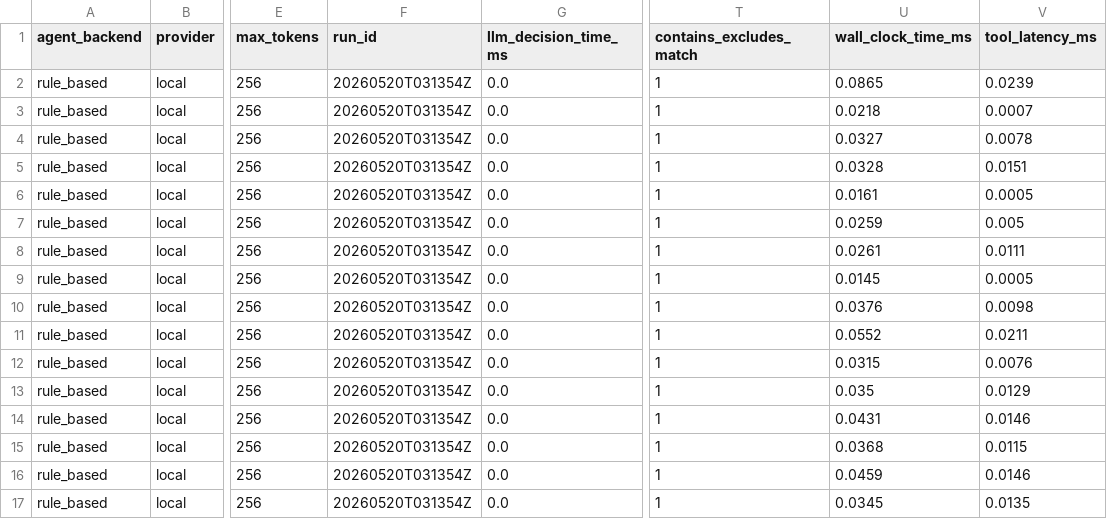
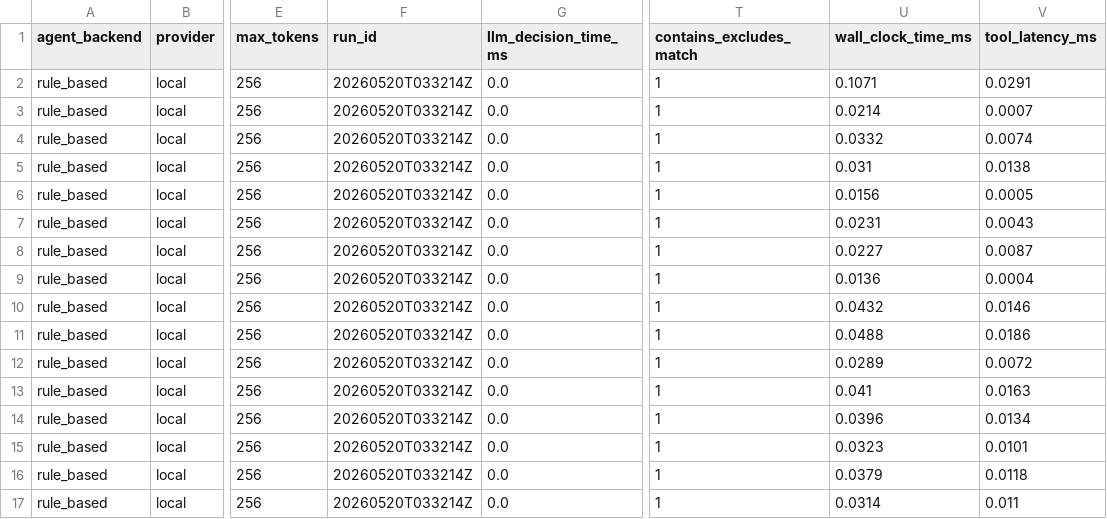
Before and after one commit to GoldenSection0618/mini-agent-tooluse-benchmark, a CSV file: results/rule_based.csv, drawn as a sheet; only a part is shown, gaps mark what is left out; the diff covers the shown part only; the diff names each change by its address in the sheet, - before the commit and + after, or states it on an @@ line.

```diff
--- a/results/rule_based.csv
+++ b/results/rule_based.csv
-F2:F17 (run_id): 20260520T031354Z
+F2:F17 (run_id): 20260520T033214Z
-U2 (wall_clock_time_ms): 0.0865
+U2 (wall_clock_time_ms): 0.1071
-V2 (tool_latency_ms): 0.0239
+V2 (tool_latency_ms): 0.0291
-U3 (wall_clock_time_ms): 0.0218
+U3 (wall_clock_time_ms): 0.0214
-U4 (wall_clock_time_ms): 0.0327
+U4 (wall_clock_time_ms): 0.0332
-V4 (tool_latency_ms): 0.0078
+V4 (tool_latency_ms): 0.0074
-U5 (wall_clock_time_ms): 0.0328
+U5 (wall_clock_time_ms): 0.031
-V5 (tool_latency_ms): 0.0151
+V5 (tool_latency_ms): 0.0138
-U6 (wall_clock_time_ms): 0.0161
+U6 (wall_clock_time_ms): 0.0156
-U7 (wall_clock_time_ms): 0.0259
+U7 (wall_clock_time_ms): 0.0231
-V7 (tool_latency_ms): 0.005
+V7 (tool_latency_ms): 0.0043
-U8 (wall_clock_time_ms): 0.0261
+U8 (wall_clock_time_ms): 0.0227
-V8 (tool_latency_ms): 0.0111
+V8 (tool_latency_ms): 0.0087
-U9 (wall_clock_time_ms): 0.0145
+U9 (wall_clock_time_ms): 0.0136
-V9 (tool_latency_ms): 0.0005
+V9 (tool_latency_ms): 0.0004
-U10 (wall_clock_time_ms): 0.0376
+U10 (wall_clock_time_ms): 0.0432
-V10 (tool_latency_ms): 0.0098
+V10 (tool_latency_ms): 0.0146
-U11 (wall_clock_time_ms): 0.0552
+U11 (wall_clock_time_ms): 0.0488
-V11 (tool_latency_ms): 0.0211
+V11 (tool_latency_ms): 0.0186
-U12 (wall_clock_time_ms): 0.0315
+U12 (wall_clock_time_ms): 0.0289
-V12 (tool_latency_ms): 0.0076
+V12 (tool_latency_ms): 0.0072
-U13 (wall_clock_time_ms): 0.035
+U13 (wall_clock_time_ms): 0.041
-V13 (tool_latency_ms): 0.0129
+V13 (tool_latency_ms): 0.0163
-U14 (wall_clock_time_ms): 0.0431
+U14 (wall_clock_time_ms): 0.0396
-V14 (tool_latency_ms): 0.0146
+V14 (tool_latency_ms): 0.0134
-U15 (wall_clock_time_ms): 0.0368
+U15 (wall_clock_time_ms): 0.0323
-V15 (tool_latency_ms): 0.0115
+V15 (tool_latency_ms): 0.0101
-U16 (wall_clock_time_ms): 0.0459
+U16 (wall_clock_time_ms): 0.0379
-V16 (tool_latency_ms): 0.0146
+V16 (tool_latency_ms): 0.0118
-U17 (wall_clock_time_ms): 0.0345
+U17 (wall_clock_time_ms): 0.0314
-V17 (tool_latency_ms): 0.0135
+V17 (tool_latency_ms): 0.011
```
Also changed, not shown: 23 edited cells elsewhere in this file, figures/compare/summary_by_backend.csv, figures/compare/summary_overall.csv, 28 other files.
